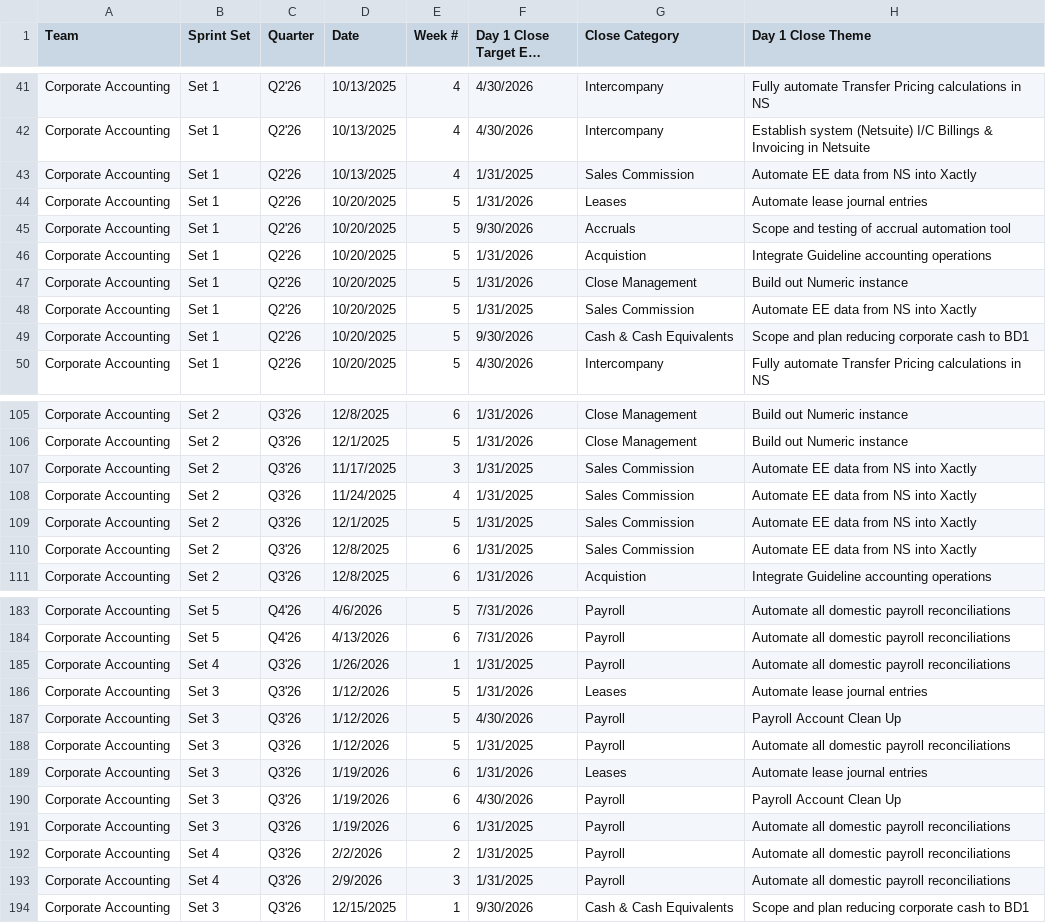
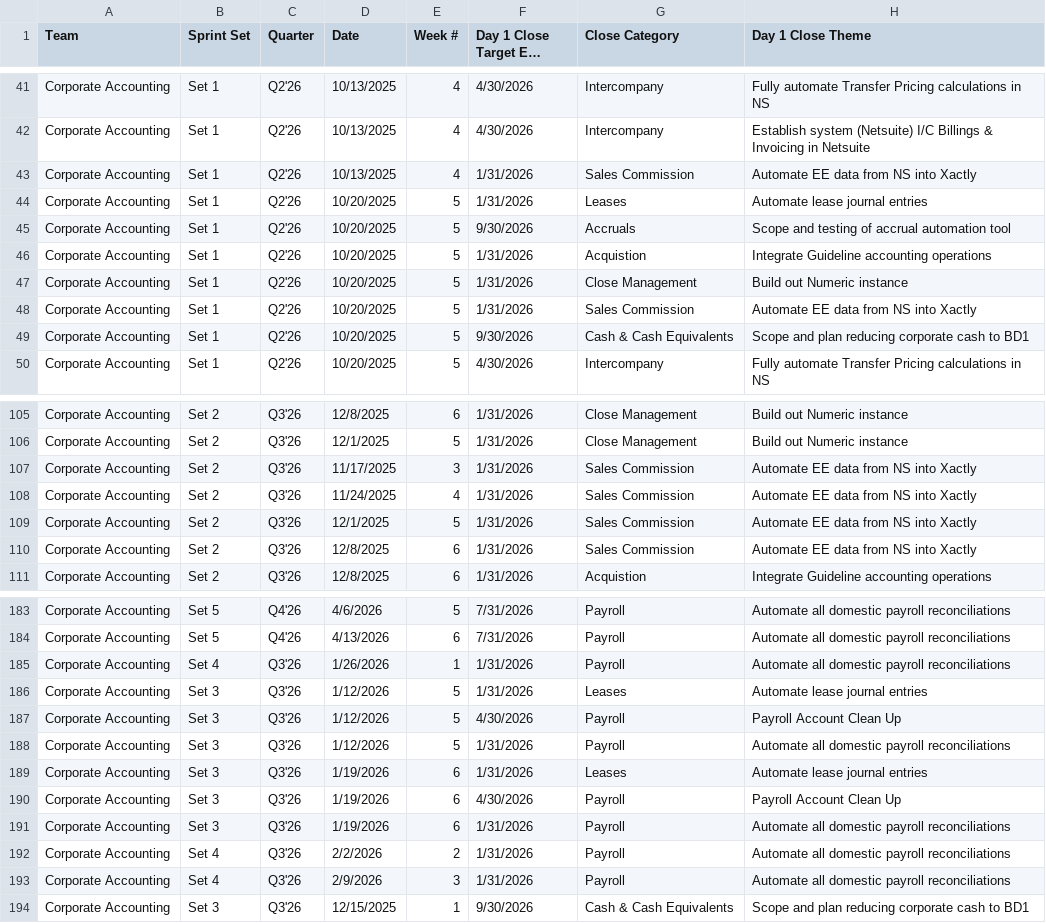
Before and after one commit to rrusso33/Day-1-Close-Roadmap-, a CSV file: roadmap_data.csv, drawn as a sheet; only a part is shown, gaps mark what is left out; long unchanged cells end in …; the diff covers the shown part only; the diff names each change by its address in the sheet, - before the commit and + after, or states it on an @@ line.

```diff
--- a/roadmap_data.csv
+++ b/roadmap_data.csv
-F43 (Day 1 Close Target End Date): 1/31/2025
+F43 (Day 1 Close Target End Date): 1/31/2026
-F48 (Day 1 Close Target End Date): 1/31/2025
+F48 (Day 1 Close Target End Date): 1/31/2026
-F107:F110 (Day 1 Close Target End Date): 1/31/2025
+F107:F110 (Day 1 Close Target End Date): 1/31/2026
-F185 (Day 1 Close Target End Date): 1/31/2025
+F185 (Day 1 Close Target End Date): 1/31/2026
-F188 (Day 1 Close Target End Date): 1/31/2025
+F188 (Day 1 Close Target End Date): 1/31/2026
-F191:F193 (Day 1 Close Target End Date): 1/31/2025
+F191:F193 (Day 1 Close Target End Date): 1/31/2026
```
Also changed, not shown: 15 edited cells elsewhere in this file.
